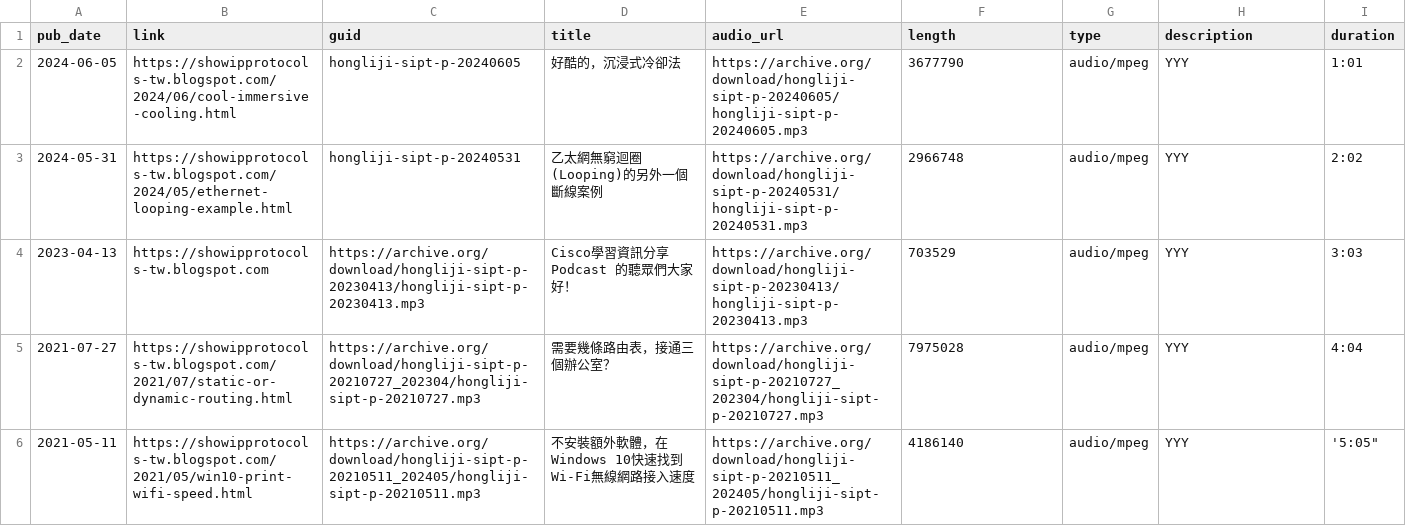
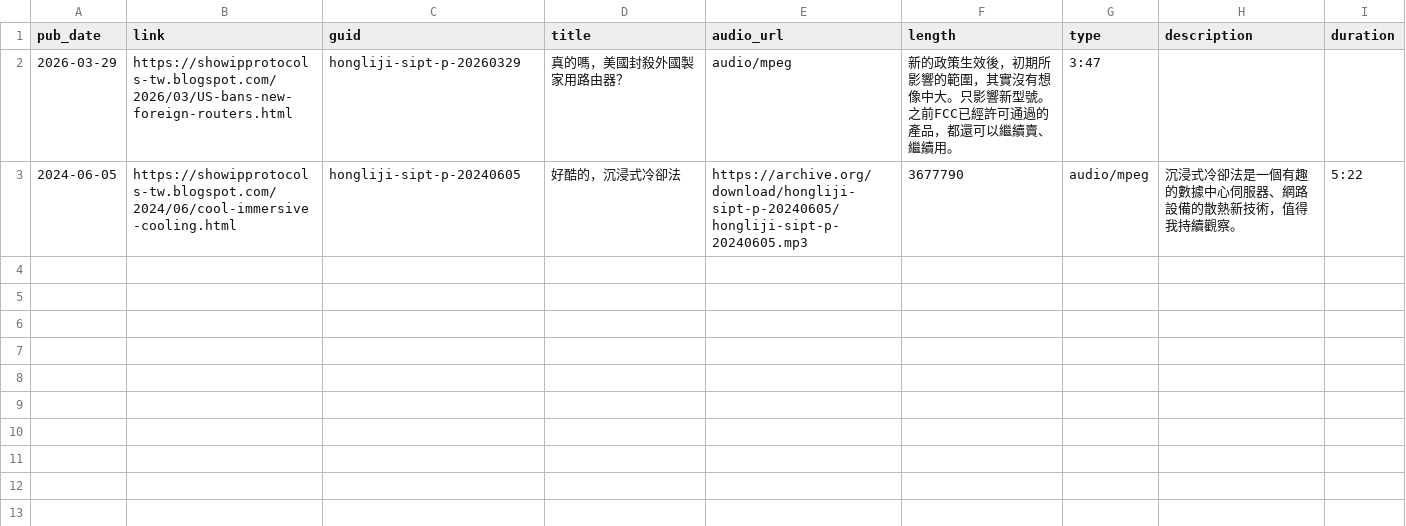
Before and after one commit to hongliji/podcasts, a CSV file: data/sipt.csv, drawn as a sheet.

Commit message:
Update podcast entries in sipt.csv [skip ci]
Removed old entries and added new podcast episodes with updated details.

```diff
--- a/data/sipt.csv
+++ b/data/sipt.csv
@@ -1,6 +1,3 @@
 pub_date,link,guid,title,audio_url,length,type,description,duration
-"2024-06-05",https://showipprotocols-tw.blogspot.com/2024/06/cool-immersive-cooling.html,hongliji-sipt-p-20240605,好酷的，沉浸式冷卻法,https://archive.org/download/hongliji-sipt-p-20240605/hongliji-sipt-p-20240605.mp3,3677790,audio/mpeg,"YYY","1:01"
-"2024-05-31",https://showipprotocols-tw.blogspot.com/2024/05/ethernet-looping-example.html,hongliji-sipt-p-20240531,乙太網無窮迴圈(Looping)的另外一個斷線案例,https://archive.org/download/hongliji-sipt-p-20240531/hongliji-sipt-p-20240531.mp3,2966748,audio/mpeg,"YYY","2:02"
-"2023-04-13",https://showipprotocols-tw.blogspot.com,https://archive.org/download/hongliji-sipt-p-20230413/hongliji-sipt-p-20230413.mp3,Cisco學習資訊分享 Podcast 的聽眾們大家好！,https://archive.org/download/hongliji-sipt-p-20230413/hongliji-sipt-p-20230413.mp3,703529,audio/mpeg,"YYY","3:03"
-"2021-07-27",https://showipprotocols-tw.blogspot.com/2021/07/static-or-dynamic-routing.html,https://archive.org/download/hongliji-sipt-p-20210727_202304/hongliji-sipt-p-20210727.mp3,需要幾條路由表，接通三個辦公室？,https://archive.org/download/hongliji-sipt-p-20210727_202304/hongliji-sipt-p-20210727.mp3,7975028,audio/mpeg,"YYY","4:04"
-"2021-05-11",https://showipprotocols-tw.blogspot.com/2021/05/win10-print-wifi-speed.html,https://archive.org/download/hongliji-sipt-p-20210511_202405/hongliji-sipt-p-20210511.mp3,不安裝額外軟體，在Windows 10快速找到Wi-Fi無線網路接入速度,https://archive.org/download/hongliji-sipt-p-20210511_202405/hongliji-sipt-p-20210511.mp3,4186140,audio/mpeg,"YYY",'5:05"
+"2026-03-29",https://showipprotocols-tw.blogspot.com/2026/03/US-bans-new-foreign-routers.html,hongliji-sipt-p-20260329,"真的嗎，美國封殺外國製家用路由器？",audio/mpeg,"新的政策生效後，初期所影響的範圍，其實沒有想像中大。只影響新型號。之前FCC已經許可通過的產品，都還可以繼續賣、繼續用。","3:47"
+"2024-06-05",https://showipprotocols-tw.blogspot.com/2024/06/cool-immersive-cooling.html,hongliji-sipt-p-20240605,"好酷的，沉浸式冷卻法",https://archive.org/download/hongliji-sipt-p-20240605/hongliji-sipt-p-20240605.mp3,3677790,audio/mpeg,"沉浸式冷卻法是一個有趣的數據中心伺服器、網路設備的散熱新技術，值得我持續觀察。","5:22"
```
